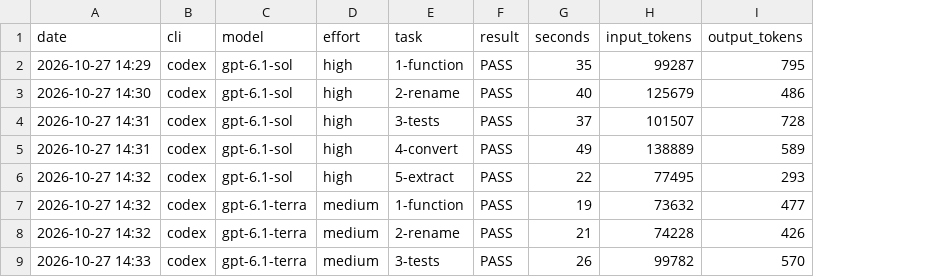
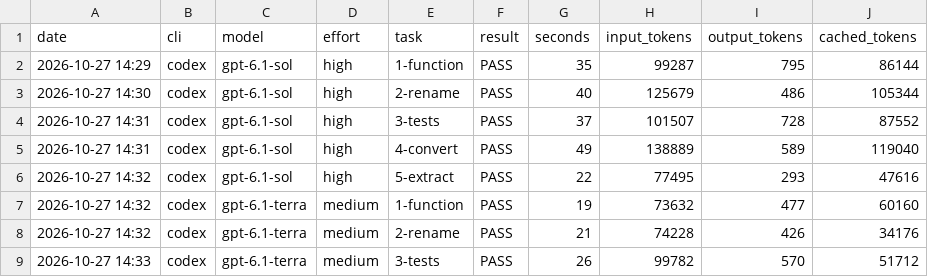
Before and after one commit to pvjbuilds/delegate-router, a TSV file: bench/results.tsv, drawn as a sheet; only a part is shown; the diff names each change by its address in the sheet, - before the commit and + after, or states it on an @@ line.

```diff
--- a/bench/results.tsv
+++ b/bench/results.tsv
+column J (cached_tokens), rows 2-9: 86144 | 105344 | 87552 | 119040 | 47616 | 60160 | 34176 | 51712
```
Also changed, not shown: 13 other files.
